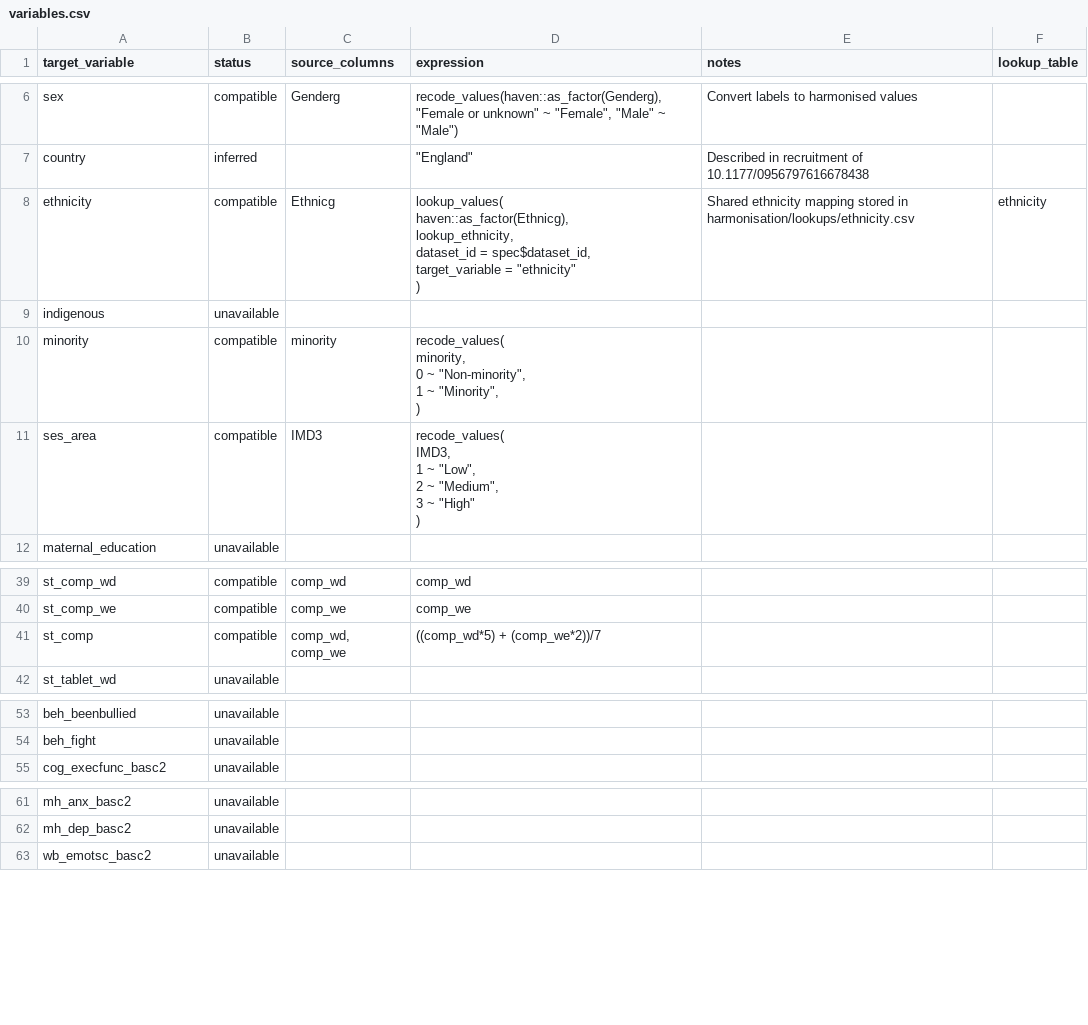
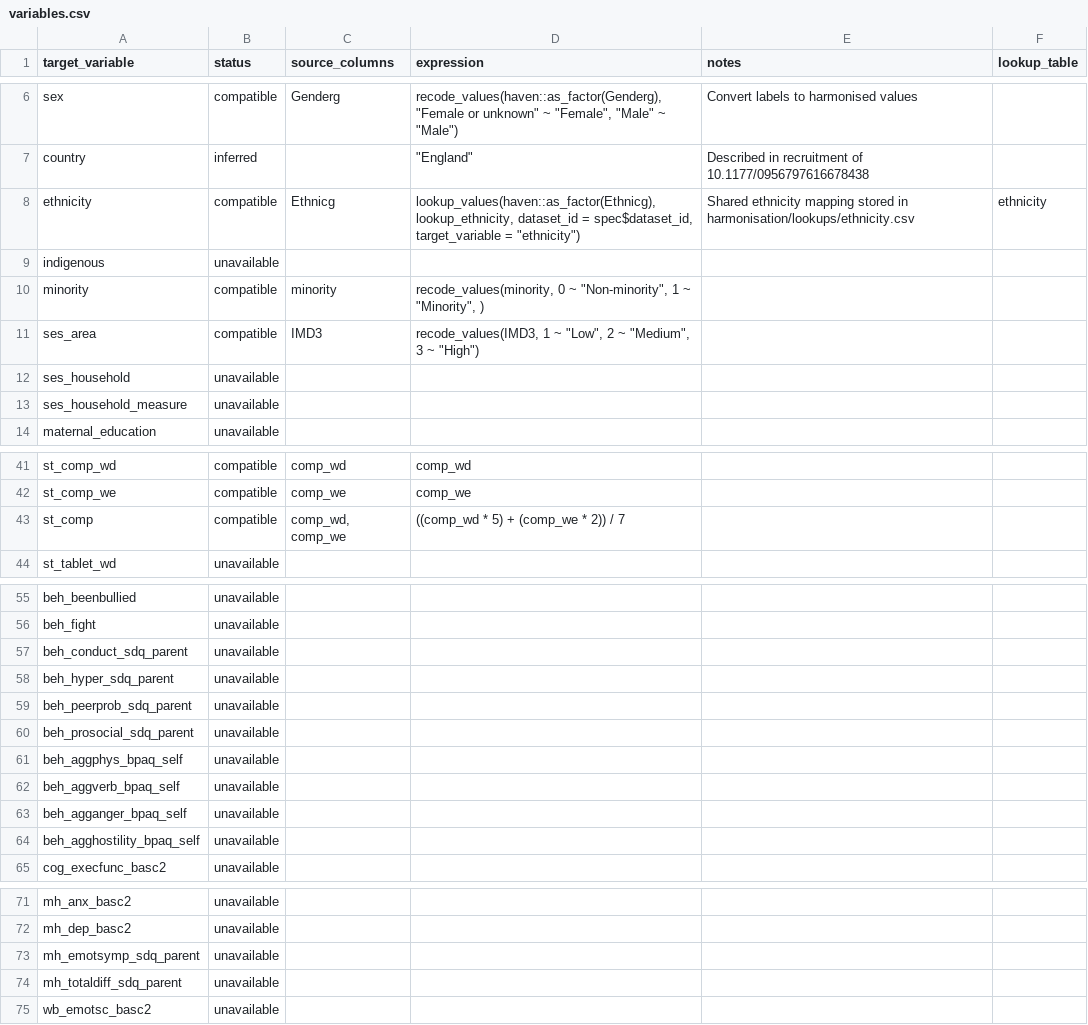
Before and after one commit to Motivation-and-Behaviour/bigger_picture, a CSV file: harmonisation/datasets/BPIPD-21/variables.csv, drawn as a sheet; only a part is shown, gaps mark what is left out; the diff covers the shown part only.

Commit message:
Harmonise BPIPD-677 (#49)
* Created spec file for BPIPD-677

* Update helper to include template csv updates (#91)

* Update helper to include template csv updates

* Add harmonisation checks

* Add option to fix formatting for expressions in variables.csv

* Add initial variables for 677 to silence error

* Complete harmonisation for 677

Update other datasets to match

---------

Co-authored-by: Taren Sanders <taren.sanders@acu.edu.au>

```diff
--- a/harmonisation/datasets/BPIPD-21/variables.csv
+++ b/harmonisation/datasets/BPIPD-21/variables.csv
@@ -7,20 +7,8 @@ sex,compatible,Genderg,"recode_values(haven::as_factor(Genderg), ""Female or unk
 country,inferred,,"""England""",Described in recruitment of 10.1177/0956797616678438,
-ethnicity,compatible,Ethnicg,"lookup_values(
-      haven::as_factor(Ethnicg),
-      lookup_ethnicity,
-      dataset_id = spec$dataset_id,
-      target_variable = ""ethnicity""
-    )",Shared ethnicity mapping stored in harmonisation/lookups/ethnicity.csv,ethnicity
+ethnicity,compatible,Ethnicg,"lookup_values(haven::as_factor(Ethnicg), lookup_ethnicity, dataset_id = spec$dataset_id, target_variable = ""ethnicity"")",Shared ethnicity mapping stored in harmonisation/lookups/ethnicity.csv,ethnicity
 indigenous,unavailable,,,,
-minority,compatible,minority,"recode_values(
-      minority,
-      0 ~ ""Non-minority"",
-      1 ~ ""Minority"",
-    )",,
-ses_area,compatible,IMD3,"recode_values(
-      IMD3,
-      1 ~ ""Low"",
-      2 ~ ""Medium"",
-      3 ~ ""High""
-    )",,
+minority,compatible,minority,"recode_values(minority, 0 ~ ""Non-minority"", 1 ~ ""Minority"", )",,
+ses_area,compatible,IMD3,"recode_values(IMD3, 1 ~ ""Low"", 2 ~ ""Medium"", 3 ~ ""High"")",,
+ses_household,unavailable,,,,
+ses_household_measure,unavailable,,,,
 maternal_education,unavailable,,,,
@@ -54,3 +42,3 @@ st_comp_wd,compatible,comp_wd,comp_wd,,
 st_comp_we,compatible,comp_we,comp_we,,
-st_comp,compatible,"comp_wd, comp_we",((comp_wd*5) + (comp_we*2))/7,,
+st_comp,compatible,"comp_wd, comp_we",((comp_wd * 5) + (comp_we * 2)) / 7,,
 st_tablet_wd,unavailable,,,,
@@ -68,2 +56,10 @@ beh_beenbullied,unavailable,,,,
 beh_fight,unavailable,,,,
+beh_conduct_sdq_parent,unavailable,,,,
+beh_hyper_sdq_parent,unavailable,,,,
+beh_peerprob_sdq_parent,unavailable,,,,
+beh_prosocial_sdq_parent,unavailable,,,,
+beh_aggphys_bpaq_self,unavailable,,,,
+beh_aggverb_bpaq_self,unavailable,,,,
+beh_agganger_bpaq_self,unavailable,,,,
+beh_agghostility_bpaq_self,unavailable,,,,
 cog_execfunc_basc2,unavailable,,,,
@@ -76,2 +72,4 @@ mh_anx_basc2,unavailable,,,,
 mh_dep_basc2,unavailable,,,,
+mh_emotsymp_sdq_parent,unavailable,,,,
+mh_totaldiff_sdq_parent,unavailable,,,,
 wb_emotsc_basc2,unavailable,,,,
```
Also changed, not shown: 3 edited cells elsewhere in this file, harmonisation/datasets/BPIPD-1528/variables.csv, harmonisation/datasets/BPIPD-1639/variables.csv, 17 other files.
